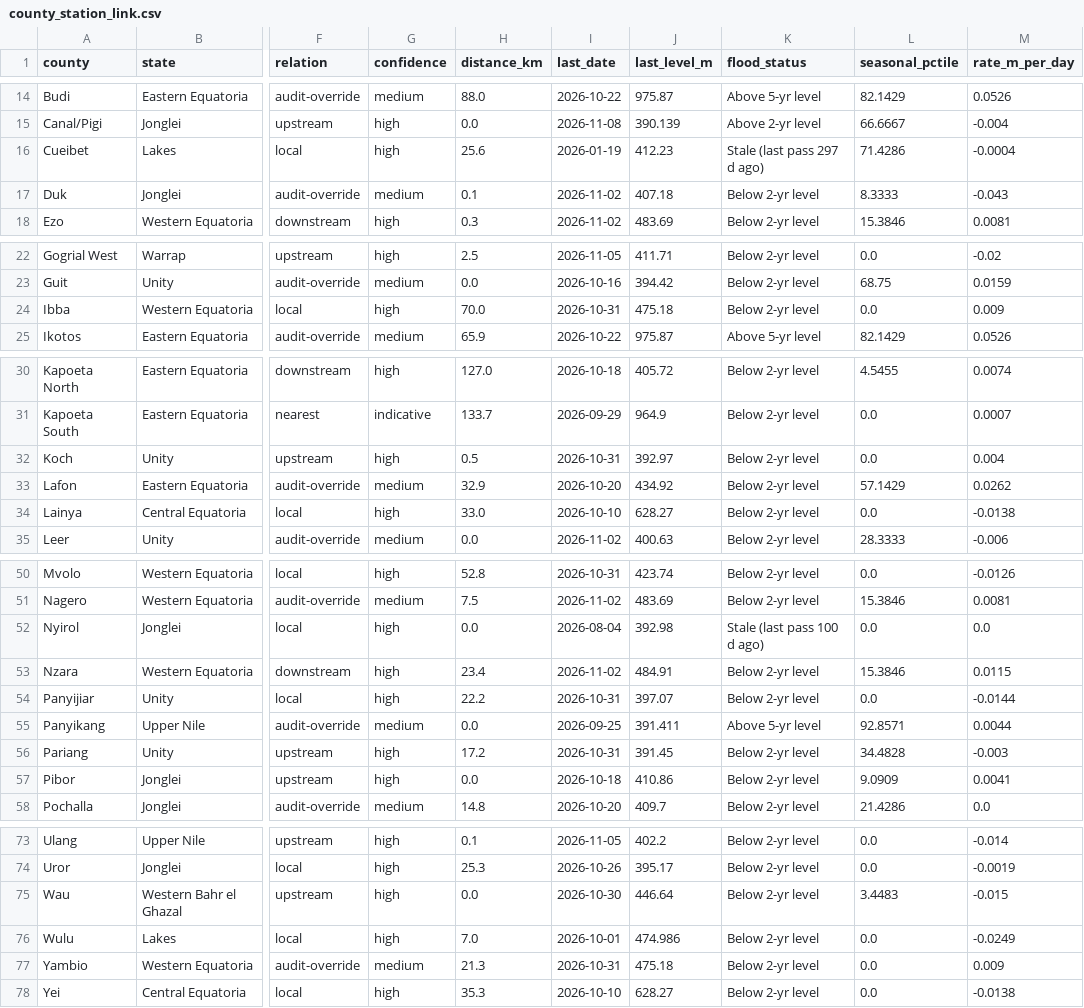
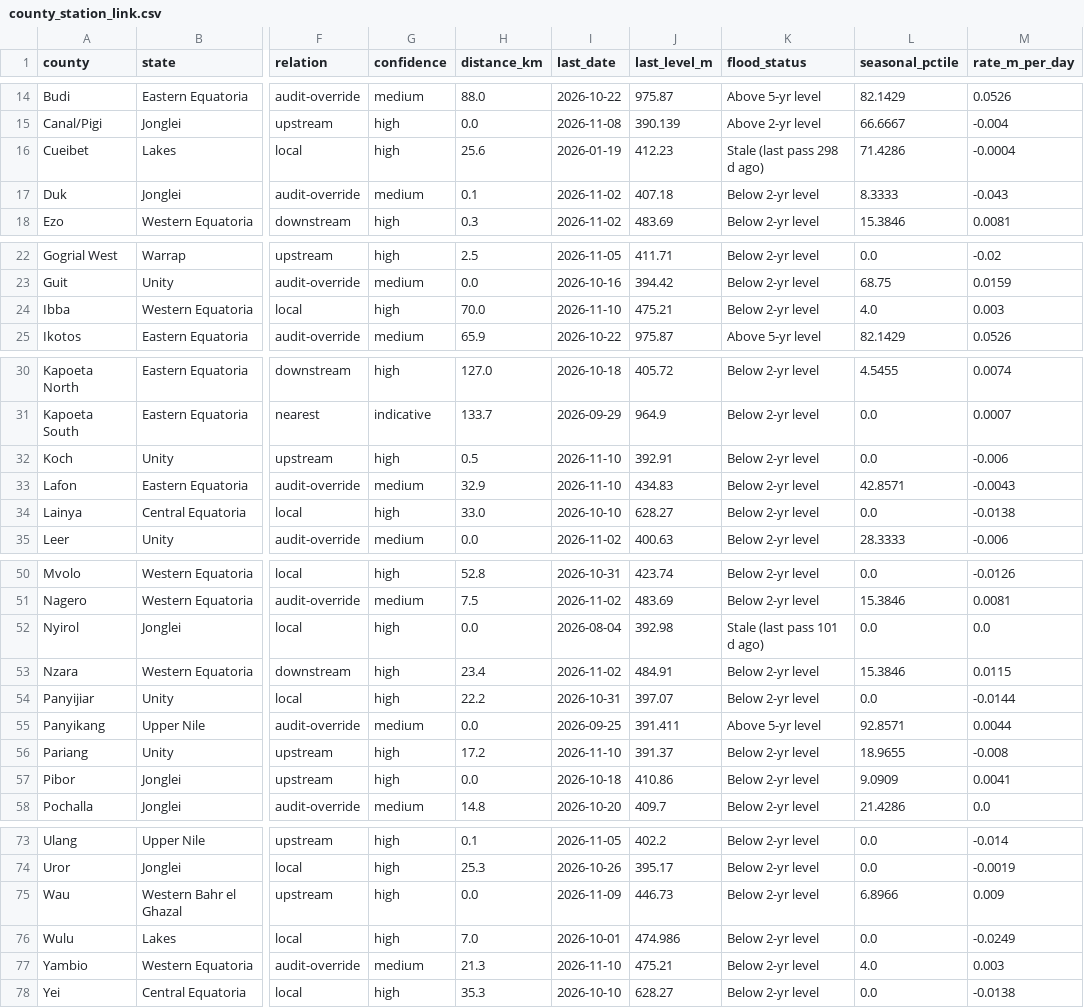
Before and after one commit to Penuelabi/altimetry-nightly, a CSV file: county_station_link.csv, drawn as a sheet; only a part is shown, gaps mark what is left out; the diff covers the shown part only; the diff names each change by its address in the sheet, - before the commit and + after, or states it on an @@ line.

```diff
--- a/county_station_link.csv
+++ b/county_station_link.csv
-K16 (flood_status): Stale (last pass 297 d ago)
+K16 (flood_status): Stale (last pass 298 d ago)
-I24 (last_date): 2026-10-31
+I24 (last_date): 2026-11-10
-J24 (last_level_m): 475.18
+J24 (last_level_m): 475.21
-L24 (seasonal_pctile): 0.0
+L24 (seasonal_pctile): 4.0
-M24 (rate_m_per_day): 0.009
+M24 (rate_m_per_day): 0.003
-I32 (last_date): 2026-10-31
+I32 (last_date): 2026-11-10
-J32 (last_level_m): 392.97
+J32 (last_level_m): 392.91
-M32 (rate_m_per_day): 0.004
+M32 (rate_m_per_day): -0.006
-I33 (last_date): 2026-10-20
+I33 (last_date): 2026-11-10
-J33 (last_level_m): 434.92
+J33 (last_level_m): 434.83
-L33 (seasonal_pctile): 57.1429
+L33 (seasonal_pctile): 42.8571
-M33 (rate_m_per_day): 0.0262
+M33 (rate_m_per_day): -0.0043
-K52 (flood_status): Stale (last pass 100 d ago)
+K52 (flood_status): Stale (last pass 101 d ago)
-I56 (last_date): 2026-10-31
+I56 (last_date): 2026-11-10
-J56 (last_level_m): 391.45
+J56 (last_level_m): 391.37
-L56 (seasonal_pctile): 34.4828
+L56 (seasonal_pctile): 18.9655
-M56 (rate_m_per_day): -0.003
+M56 (rate_m_per_day): -0.008
-I75 (last_date): 2026-10-30
+I75 (last_date): 2026-11-09
-J75 (last_level_m): 446.64
+J75 (last_level_m): 446.73
-L75 (seasonal_pctile): 3.4483
+L75 (seasonal_pctile): 6.8966
-M75 (rate_m_per_day): -0.015
+M75 (rate_m_per_day): 0.009
-I77 (last_date): 2026-10-31
+I77 (last_date): 2026-11-10
-J77 (last_level_m): 475.18
+J77 (last_level_m): 475.21
-L77 (seasonal_pctile): 0.0
+L77 (seasonal_pctile): 4.0
-M77 (rate_m_per_day): 0.009
+M77 (rate_m_per_day): 0.003
```
Also changed, not shown: 1 edited cell elsewhere in this file, 1 other file.
